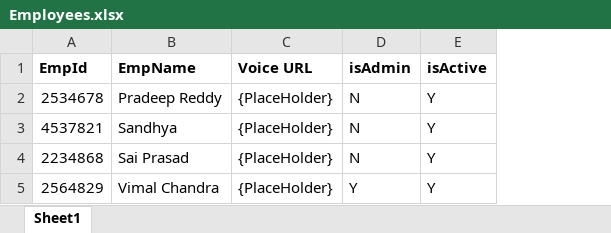
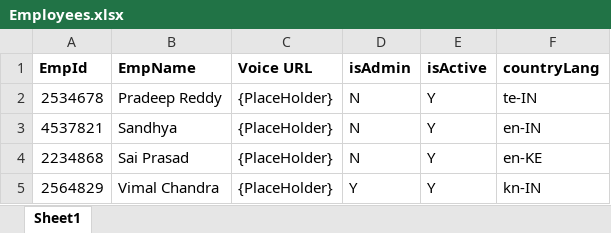
Before and after one commit to vimalcj/cheetah-server, an Excel workbook: src/main/resources/Employees.xlsx, sheet Sheet1, drawn as a sheet; values as stored, in another font and other column widths than the file's, no borders; the diff names each change by its address in the sheet, - before the commit and + after, or states it on an @@ line.

Commit message:
Added country language to speech

```diff
--- a/src/main/resources/Employees.xlsx (sheet Sheet1)
+++ b/src/main/resources/Employees.xlsx (sheet Sheet1)
+column F (countryLang), rows 2-5: te-IN | en-IN | en-KE | kn-IN
```
Also changed, not shown: 3 other files.
